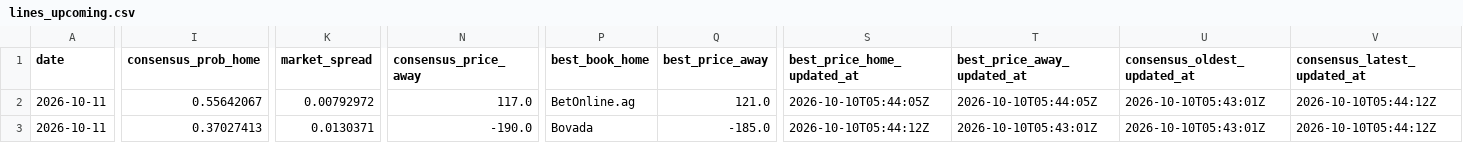
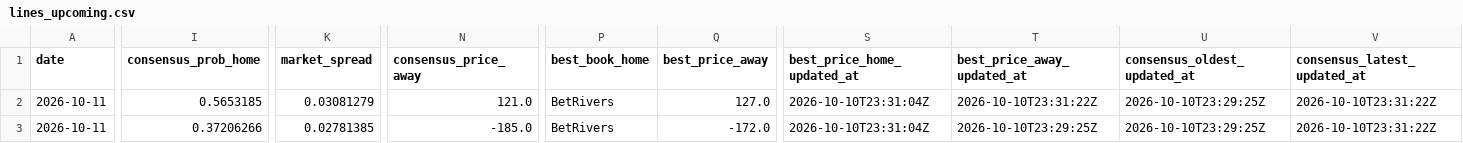
Before and after one commit to joshuakingsland/claude-diamond, a CSV file: data/lines_upcoming.csv, drawn as a sheet; only a part is shown, gaps mark what is left out; the diff covers the shown part only; the diff names each change by its address in the sheet, - before the commit and + after, or states it on an @@ line.

```diff
--- a/data/lines_upcoming.csv
+++ b/data/lines_upcoming.csv
-I2 (consensus_prob_home): 0.55642067
+I2 (consensus_prob_home): 0.5653185
-K2 (market_spread): 0.00792972
+K2 (market_spread): 0.03081279
-N2 (consensus_price_away): 117.0
+N2 (consensus_price_away): 121.0
-P2 (best_book_home): BetOnline.ag
+P2 (best_book_home): BetRivers
-Q2 (best_price_away): 121.0
+Q2 (best_price_away): 127.0
-S2 (best_price_home_updated_at): 2026-10-10T05:44:05Z
+S2 (best_price_home_updated_at): 2026-10-10T23:31:04Z
-T2 (best_price_away_updated_at): 2026-10-10T05:44:05Z
+T2 (best_price_away_updated_at): 2026-10-10T23:31:22Z
-U2:U3 (consensus_oldest_updated_at): 2026-10-10T05:43:01Z
+U2:U3 (consensus_oldest_updated_at): 2026-10-10T23:29:25Z
-V2:V3 (consensus_latest_updated_at): 2026-10-10T05:44:12Z
+V2:V3 (consensus_latest_updated_at): 2026-10-10T23:31:22Z
-I3 (consensus_prob_home): 0.37027413
+I3 (consensus_prob_home): 0.37206266
-K3 (market_spread): 0.0130371
+K3 (market_spread): 0.02781385
-N3 (consensus_price_away): -190.0
+N3 (consensus_price_away): -185.0
-P3 (best_book_home): Bovada
+P3 (best_book_home): BetRivers
-Q3 (best_price_away): -185.0
+Q3 (best_price_away): -172.0
-S3 (best_price_home_updated_at): 2026-10-10T05:44:12Z
+S3 (best_price_home_updated_at): 2026-10-10T23:31:04Z
-T3 (best_price_away_updated_at): 2026-10-10T05:43:01Z
+T3 (best_price_away_updated_at): 2026-10-10T23:29:25Z
```
Also changed, not shown: 59 edited cells elsewhere in this file, 2 other files.
